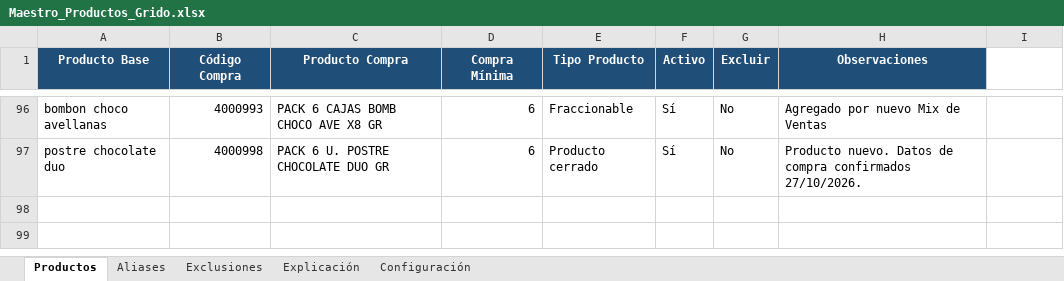
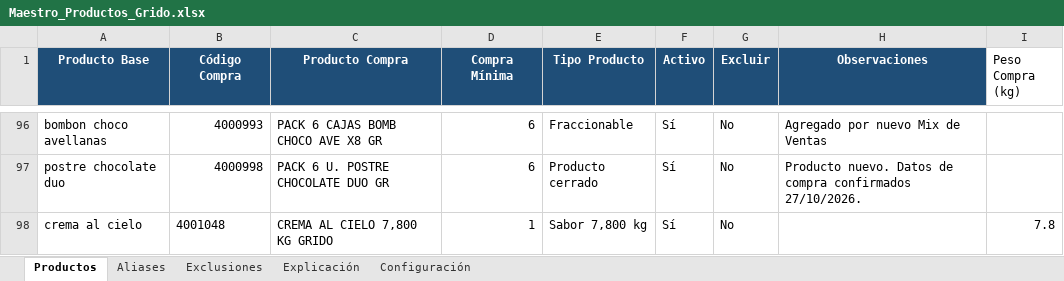
Before and after one commit to litomorin-source/grido-planner-labs, an Excel workbook: data/Maestro_Productos_Grido.xlsx, sheet Productos, drawn as a sheet; only a part is shown, gaps mark what is left out; values as stored, in another font and other column widths than the file's, no borders; conditional formats and table styles not drawn; the diff names each change by its address in the sheet, - before the commit and + after, or states it on an @@ line.

Commit message:
Labs: completar producto desde Stock y cámara

```diff
--- a/data/Maestro_Productos_Grido.xlsx (sheet Productos)
+++ b/data/Maestro_Productos_Grido.xlsx (sheet Productos)
-I1: (empty)
+I1: Peso Compra (kg)
+row 98: crema al cielo | 4001048 | CREMA AL CIELO 7,800 KG GRIDO | 1 | Sabor 7,800 kg | Sí | No |  | 7.8
```
Also changed, not shown: sheet Aliases.
